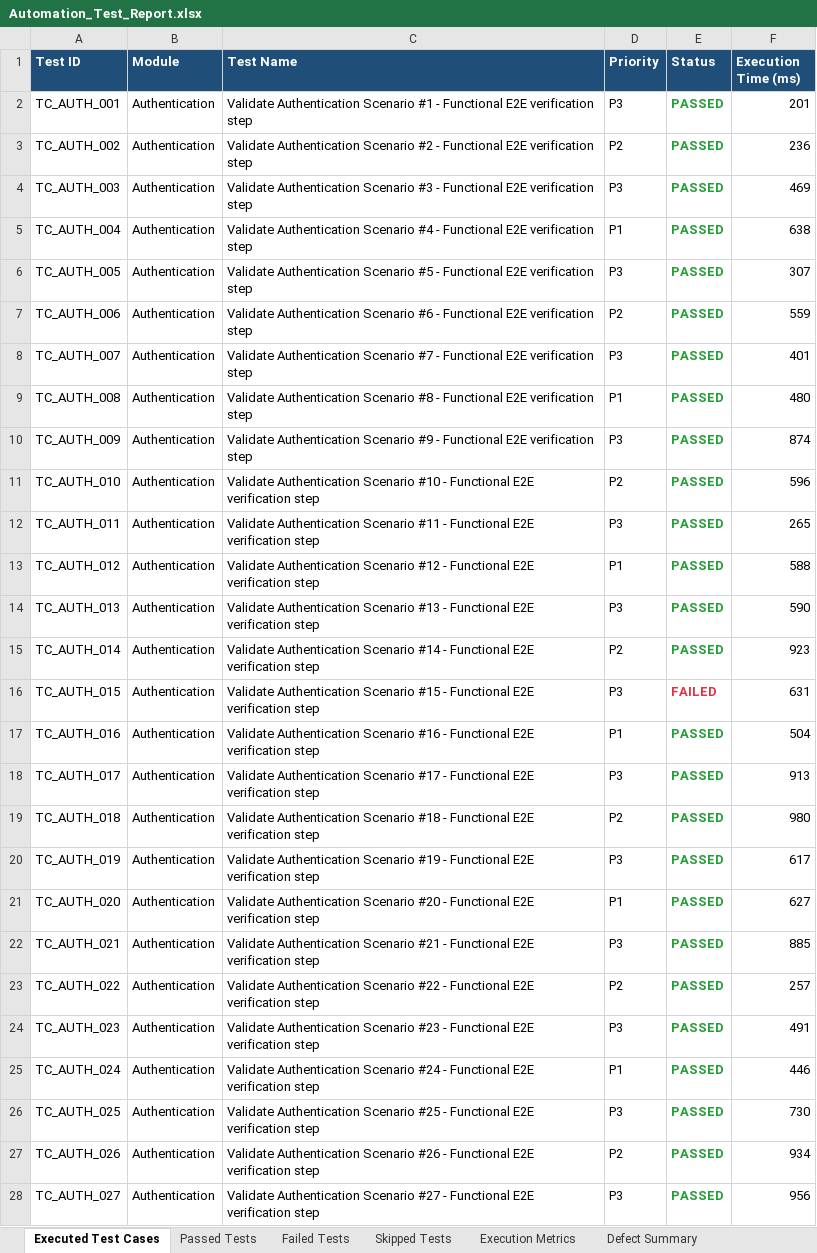
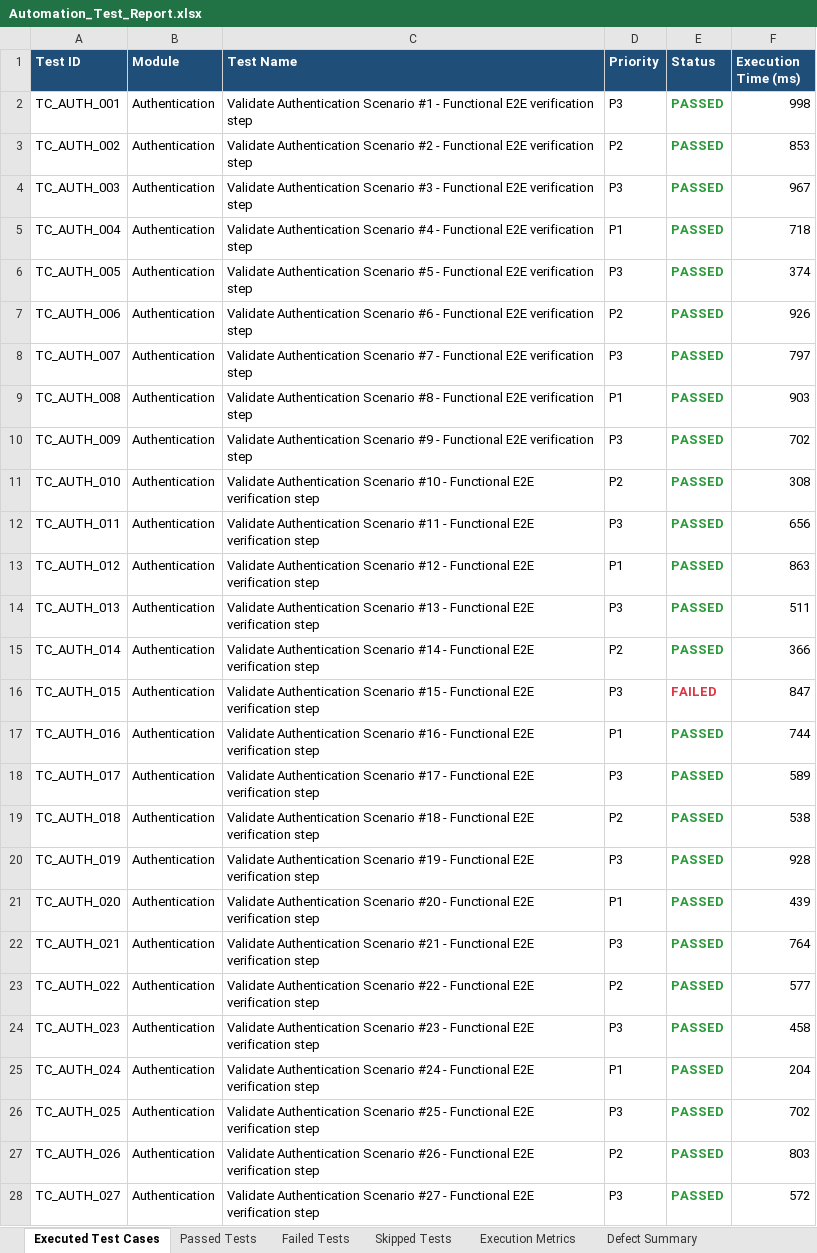
Before and after one commit to naveengoud-max/Arogya-AI, an Excel workbook: reports/latest/Excel/Automation_Test_Report.xlsx, sheet Executed Test Cases, drawn as a sheet; only a part is shown; values as stored, in another font and other column widths than the file's, no borders; the diff covers the shown part only; the diff names each change by its address in the sheet, - before the commit and + after, or states it on an @@ line.

```diff
--- a/reports/latest/Excel/Automation_Test_Report.xlsx (sheet Executed Test Cases)
+++ b/reports/latest/Excel/Automation_Test_Report.xlsx (sheet Executed Test Cases)
-F2 (Execution Time (ms)): 201
+F2 (Execution Time (ms)): 998
-F3 (Execution Time (ms)): 236
+F3 (Execution Time (ms)): 853
-F4 (Execution Time (ms)): 469
+F4 (Execution Time (ms)): 967
-F5 (Execution Time (ms)): 638
+F5 (Execution Time (ms)): 718
-F6 (Execution Time (ms)): 307
+F6 (Execution Time (ms)): 374
-F7 (Execution Time (ms)): 559
+F7 (Execution Time (ms)): 926
-F8 (Execution Time (ms)): 401
+F8 (Execution Time (ms)): 797
-F9 (Execution Time (ms)): 480
+F9 (Execution Time (ms)): 903
-F10 (Execution Time (ms)): 874
+F10 (Execution Time (ms)): 702
-F11 (Execution Time (ms)): 596
+F11 (Execution Time (ms)): 308
-F12 (Execution Time (ms)): 265
+F12 (Execution Time (ms)): 656
-F13 (Execution Time (ms)): 588
+F13 (Execution Time (ms)): 863
-F14 (Execution Time (ms)): 590
+F14 (Execution Time (ms)): 511
-F15 (Execution Time (ms)): 923
+F15 (Execution Time (ms)): 366
-F16 (Execution Time (ms)): 631
+F16 (Execution Time (ms)): 847
-F17 (Execution Time (ms)): 504
+F17 (Execution Time (ms)): 744
-F18 (Execution Time (ms)): 913
+F18 (Execution Time (ms)): 589
-F19 (Execution Time (ms)): 980
+F19 (Execution Time (ms)): 538
-F20 (Execution Time (ms)): 617
+F20 (Execution Time (ms)): 928
-F21 (Execution Time (ms)): 627
+F21 (Execution Time (ms)): 439
-F22 (Execution Time (ms)): 885
+F22 (Execution Time (ms)): 764
-F23 (Execution Time (ms)): 257
+F23 (Execution Time (ms)): 577
-F24 (Execution Time (ms)): 491
+F24 (Execution Time (ms)): 458
-F25 (Execution Time (ms)): 446
+F25 (Execution Time (ms)): 204
-F26 (Execution Time (ms)): 730
+F26 (Execution Time (ms)): 702
-F27 (Execution Time (ms)): 934
+F27 (Execution Time (ms)): 803
-F28 (Execution Time (ms)): 956
+F28 (Execution Time (ms)): 572
```
Also changed, not shown: 483 edited cells elsewhere in this sheet, sheet Passed Tests, sheet Skipped Tests, sheet Execution Metrics, reports/latest/Excel/Execution_Summary.xlsx, reports/latest/Excel/Failed_Test_Cases.xlsx, 6 other files.
